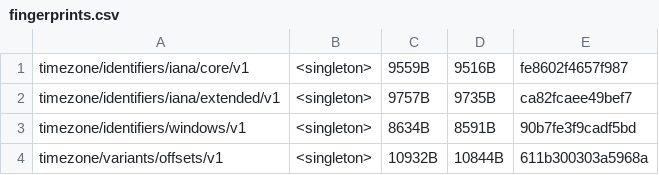
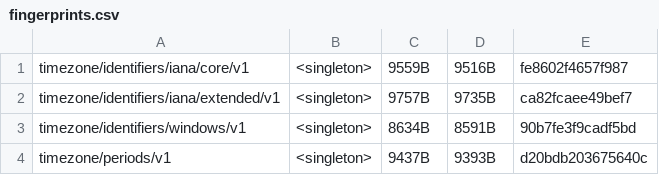
Before and after one commit to unicode-org/icu4x, a CSV file: provider/data/time/fingerprints.csv, drawn as a sheet; removed rows and columns are numbered as before the commit, all else as after; the diff names each change by its address in the sheet, - before the commit and + after, or states it on an @@ line.

Commit message:
new data struct

```diff
--- a/provider/data/time/fingerprints.csv
+++ b/provider/data/time/fingerprints.csv
-row 4: timezone/variants/offsets/v1 | <singleton> | 10932B | 10844B | 611b300303a5968a
+row 4: timezone/periods/v1 | <singleton> | 9437B | 9393B | d20bdb203675640c
```
Also changed, not shown: 24 other files.
